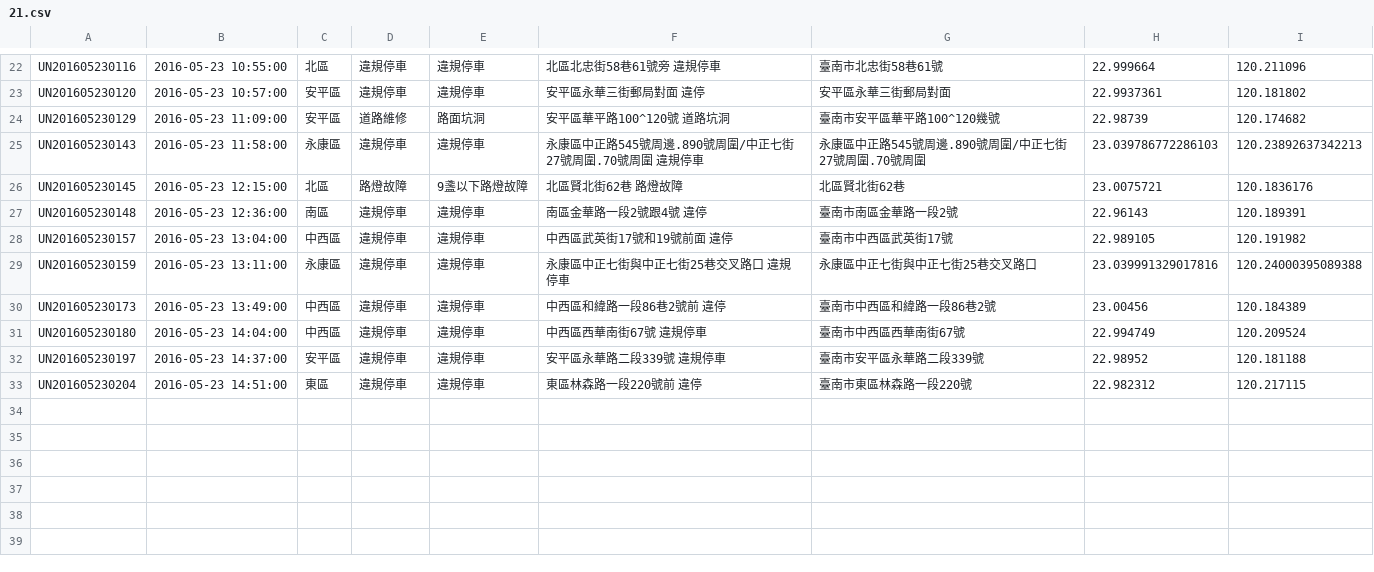
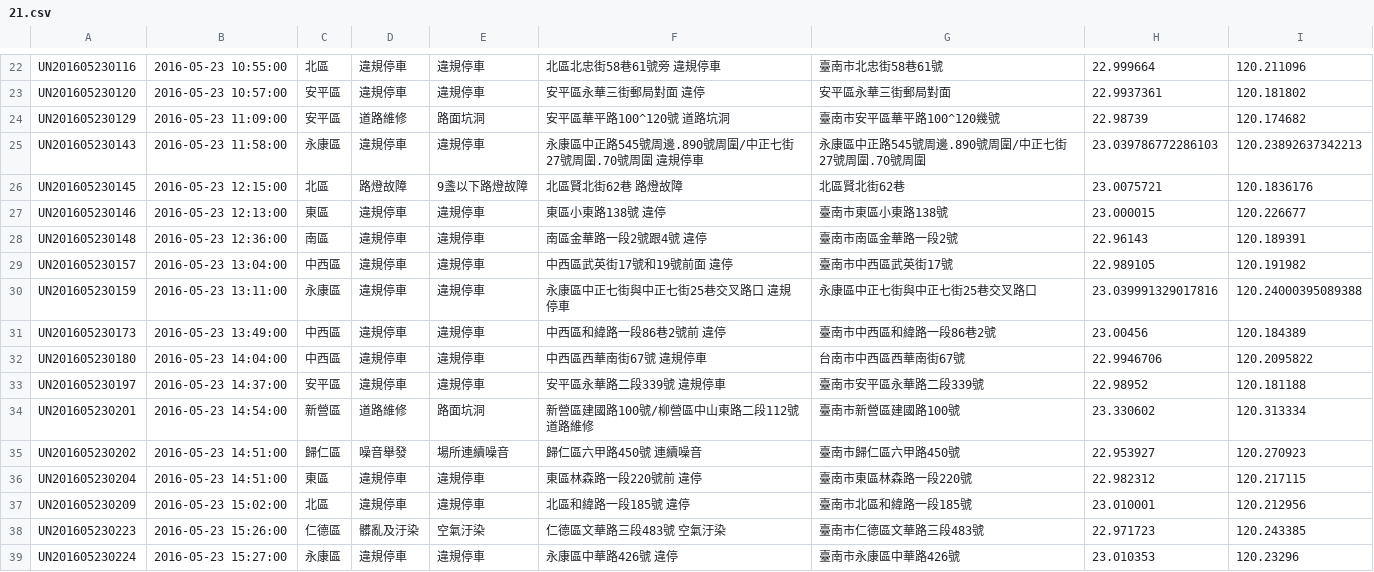
Before and after one commit to kiang/tainan_1999_map, a CSV file: data/2016/21.csv, drawn as a sheet; only a part is shown, gaps mark what is left out.

```diff
--- a/data/2016/21.csv
+++ b/data/2016/21.csv
@@ -26,2 +26,3 @@ UN201605230143,"2016-05-23 11:58:00",永康區,違規停車,違規停車,"永康
 UN201605230145,"2016-05-23 12:15:00",北區,路燈故障,9盞以下路燈故障,"北區賢北街62巷  路燈故障",北區賢北街62巷,23.0075721,120.1836176
+UN201605230146,"2016-05-23 12:13:00",東區,違規停車,違規停車,"東區小東路138號 違停",臺南市東區小東路138號,23.000015,120.226677
 UN201605230148,"2016-05-23 12:36:00",南區,違規停車,違規停車,"南區金華路一段2號跟4號 違停",臺南市南區金華路一段2號,22.96143,120.189391
@@ -30,4 +31,9 @@ UN201605230159,"2016-05-23 13:11:00",永康區,違規停車,違規停車,"永康
 UN201605230173,"2016-05-23 13:49:00",中西區,違規停車,違規停車,"中西區和緯路一段86巷2號前 違停",臺南市中西區和緯路一段86巷2號,23.00456,120.184389
-UN201605230180,"2016-05-23 14:04:00",中西區,違規停車,違規停車,"中西區西華南街67號 違規停車",臺南市中西區西華南街67號,22.994749,120.209524
+UN201605230180,"2016-05-23 14:04:00",中西區,違規停車,違規停車,"中西區西華南街67號 違規停車",台南市中西區西華南街67號,22.9946706,120.2095822
 UN201605230197,"2016-05-23 14:37:00",安平區,違規停車,違規停車,"安平區永華路二段339號 違規停車",臺南市安平區永華路二段339號,22.98952,120.181188
+UN201605230201,"2016-05-23 14:54:00",新營區,道路維修,路面坑洞,"新營區建國路100號/柳營區中山東路二段112號   道路維修",臺南市新營區建國路100號,23.330602,120.313334
+UN201605230202,"2016-05-23 14:51:00",歸仁區,噪音舉發,場所連續噪音,"歸仁區六甲路450號 連續噪音",臺南市歸仁區六甲路450號,22.953927,120.270923
 UN201605230204,"2016-05-23 14:51:00",東區,違規停車,違規停車,"東區林森路一段220號前 違停",臺南市東區林森路一段220號,22.982312,120.217115
+UN201605230209,"2016-05-23 15:02:00",北區,違規停車,違規停車,"北區和緯路一段185號 違停",臺南市北區和緯路一段185號,23.010001,120.212956
+UN201605230223,"2016-05-23 15:26:00",仁德區,髒亂及汙染,空氣汙染,"仁德區文華路三段483號 空氣汙染",臺南市仁德區文華路三段483號,22.971723,120.243385
+UN201605230224,"2016-05-23 15:27:00",永康區,違規停車,違規停車,"永康區中華路426號 違停",臺南市永康區中華路426號,23.010353,120.23296
```
Also changed, not shown: 1 other file.
